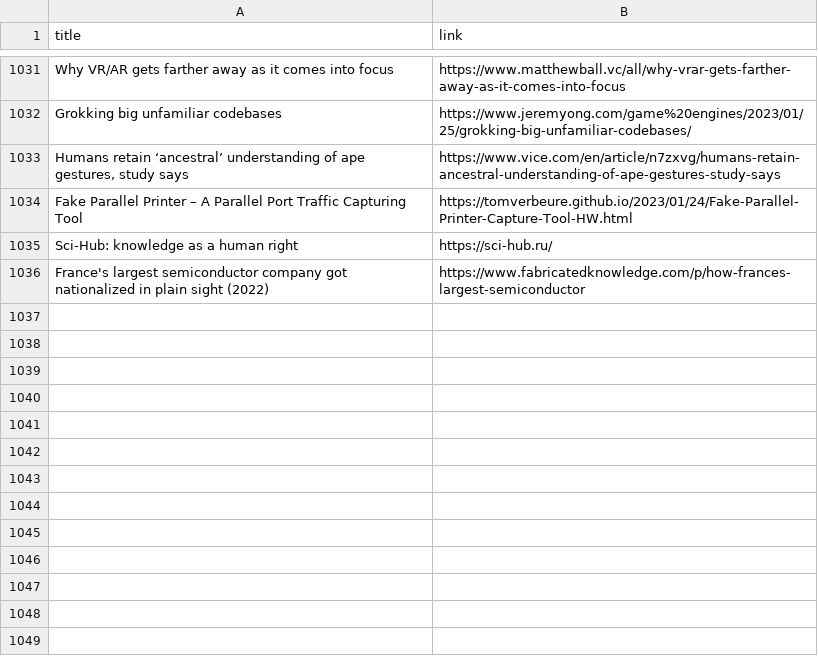
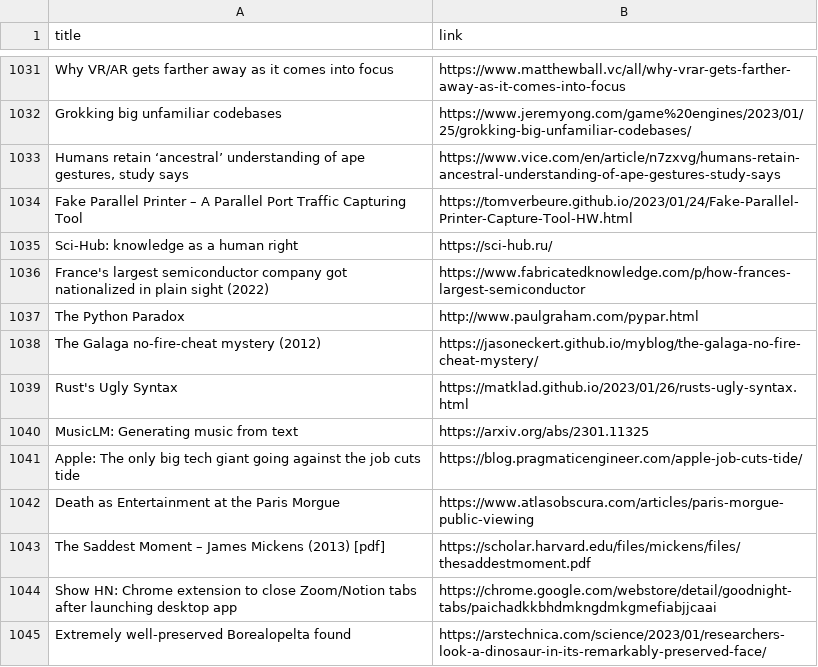
Before and after one commit to yellow-seed/aiit-bigdata-analysis-report2, a CSV file: index_output.csv, drawn as a sheet; only a part is shown, gaps mark what is left out.

Commit message:
update csv

```diff
--- a/index_output.csv
+++ b/index_output.csv
@@ -1036 +1036,10 @@ Sci-Hub: knowledge as a human right,https://sci-hub.ru/
 France's largest semiconductor company got nationalized in plain sight (2022),https://www.fabricatedknowledge.com/p/how-frances-largest-semiconductor
+The Python Paradox,http://www.paulgraham.com/pypar.html
+The Galaga no-fire-cheat mystery (2012),https://jasoneckert.github.io/myblog/the-galaga-no-fire-cheat-mystery/
+Rust's Ugly Syntax,https://matklad.github.io/2023/01/26/rusts-ugly-syntax.html
+MusicLM: Generating music from text,https://arxiv.org/abs/2301.11325
+Apple: The only big tech giant going against the job cuts tide,https://blog.pragmaticengineer.com/apple-job-cuts-tide/
+Death as Entertainment at the Paris Morgue,https://www.atlasobscura.com/articles/paris-morgue-public-viewing
+The Saddest Moment – James Mickens (2013) [pdf],https://scholar.harvard.edu/files/mickens/files/thesaddestmoment.pdf
+Show HN: Chrome extension to close Zoom/Notion tabs after launching desktop app,https://chrome.google.com/webstore/detail/goodnight-tabs/paichadkkbhdmkngdmkgmefiabjjcaai
+Extremely well-preserved Borealopelta found,https://arstechnica.com/science/2023/01/researchers-look-a-dinosaur-in-its-remarkably-preserved-face/
```
